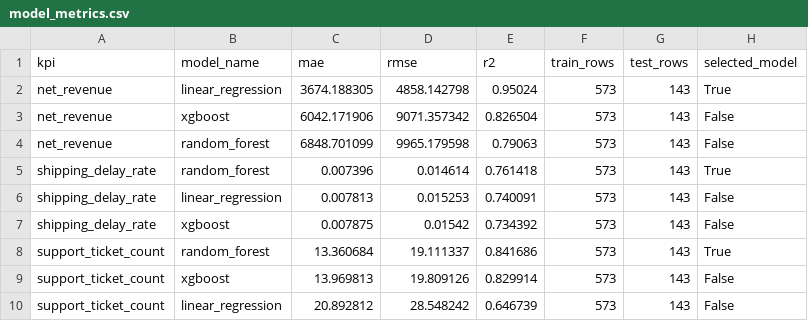
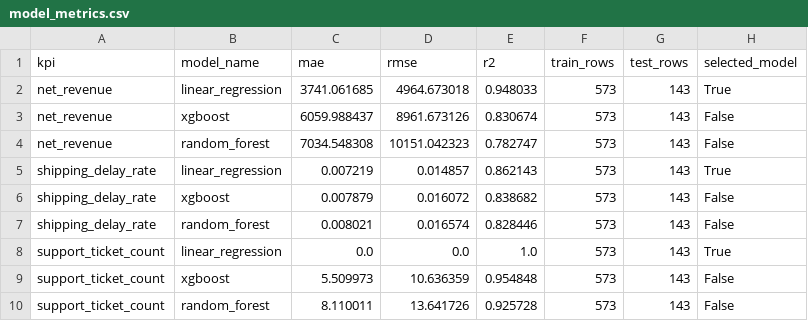
Before and after one commit to HasaanNoor/agentic-business-analytics-investigator, a CSV file: outputs/reports/model_metrics.csv, drawn as a sheet.

```diff
--- a/outputs/reports/model_metrics.csv
+++ b/outputs/reports/model_metrics.csv
@@ -1,10 +1,10 @@
 kpi,model_name,mae,rmse,r2,train_rows,test_rows,selected_model
-net_revenue,linear_regression,3674.188305,4858.142798,0.95024,573,143,True
-net_revenue,xgboost,6042.171906,9071.357342,0.826504,573,143,False
-net_revenue,random_forest,6848.701099,9965.179598,0.79063,573,143,False
-shipping_delay_rate,random_forest,0.007396,0.014614,0.761418,573,143,True
-shipping_delay_rate,linear_regression,0.007813,0.015253,0.740091,573,143,False
-shipping_delay_rate,xgboost,0.007875,0.01542,0.734392,573,143,False
-support_ticket_count,random_forest,13.360684,19.111337,0.841686,573,143,True
-support_ticket_count,xgboost,13.969813,19.809126,0.829914,573,143,False
-support_ticket_count,linear_regression,20.892812,28.548242,0.646739,573,143,False
+net_revenue,linear_regression,3741.061685,4964.673018,0.948033,573,143,True
+net_revenue,xgboost,6059.988437,8961.673126,0.830674,573,143,False
+net_revenue,random_forest,7034.548308,10151.042323,0.782747,573,143,False
+shipping_delay_rate,linear_regression,0.007219,0.014857,0.862143,573,143,True
+shipping_delay_rate,xgboost,0.007879,0.016072,0.838682,573,143,False
+shipping_delay_rate,random_forest,0.008021,0.016574,0.828446,573,143,False
+support_ticket_count,linear_regression,0.0,0.0,1.0,573,143,True
+support_ticket_count,xgboost,5.509973,10.636359,0.954848,573,143,False
+support_ticket_count,random_forest,8.110011,13.641726,0.925728,573,143,False
```
Also changed, not shown: data/synthetic/inventory_levels_daily.csv, outputs/reports/anomaly_events.csv, 35 other files.
